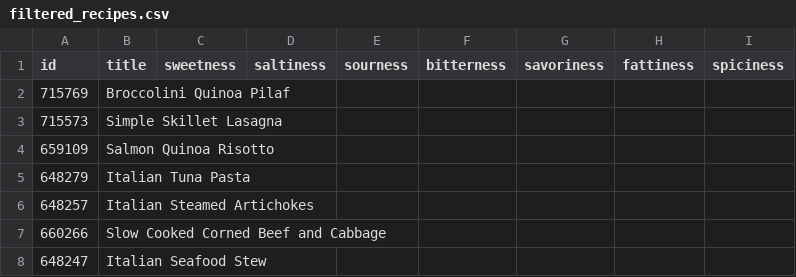
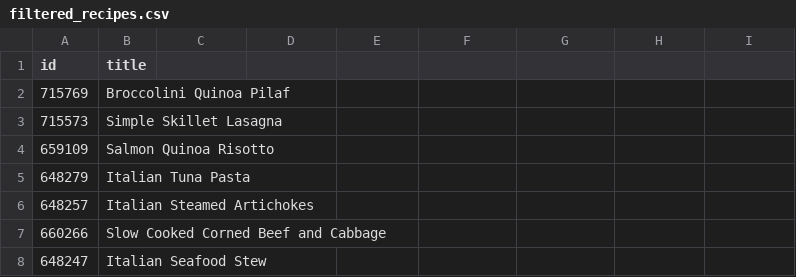
Before and after one commit to Maciekkucharski/AI_DIET_GENERATOR, a CSV file: rec_system/src/data/filtered_recipes.csv, drawn as a sheet; only a part is shown; the diff names each change by its address in the sheet, - before the commit and + after, or states it on an @@ line.

```diff
--- a/rec_system/src/data/filtered_recipes.csv
+++ b/rec_system/src/data/filtered_recipes.csv
-C1: sweetness
+C1: (empty)
-D1: saltiness
+D1: (empty)
-E1: sourness
+E1: (empty)
-F1: bitterness
+F1: (empty)
-G1: savoriness
+G1: (empty)
-H1: fattiness
+H1: (empty)
-I1: spiciness
+I1: (empty)
```
Also changed, not shown: 14 other files.
